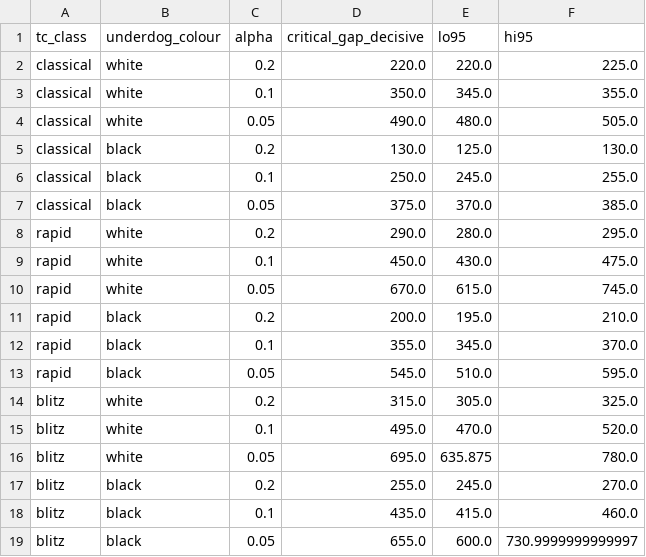
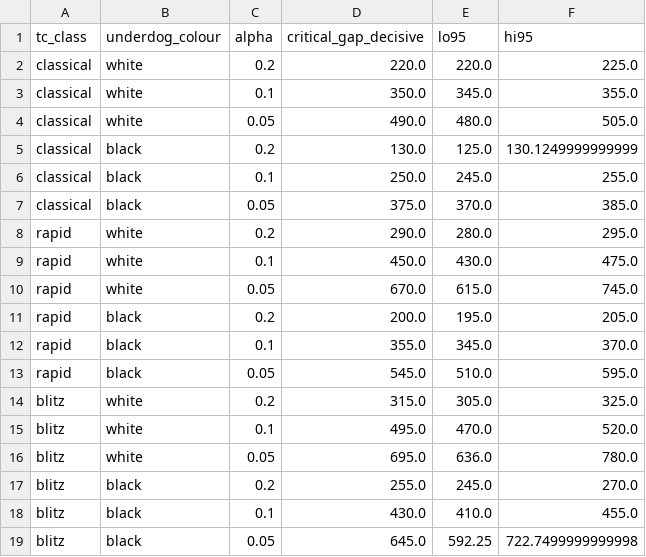
Before and after one commit to iitm-da25b031/chess-upsets, a CSV file: data/dashboard/critical_gap_decisive.csv, drawn as a sheet.

```diff
--- a/data/dashboard/critical_gap_decisive.csv
+++ b/data/dashboard/critical_gap_decisive.csv
@@ -4,3 +4,3 @@ classical,white,0.1,350.0,345.0,355.0
 classical,white,0.05,490.0,480.0,505.0
-classical,black,0.2,130.0,125.0,130.0
+classical,black,0.2,130.0,125.0,130.1249999999999
 classical,black,0.1,250.0,245.0,255.0
@@ -10,3 +10,3 @@ rapid,white,0.1,450.0,430.0,475.0
 rapid,white,0.05,670.0,615.0,745.0
-rapid,black,0.2,200.0,195.0,210.0
+rapid,black,0.2,200.0,195.0,205.0
 rapid,black,0.1,355.0,345.0,370.0
@@ -15,5 +15,5 @@ blitz,white,0.2,315.0,305.0,325.0
 blitz,white,0.1,495.0,470.0,520.0
-blitz,white,0.05,695.0,635.875,780.0
+blitz,white,0.05,695.0,636.0,780.0
 blitz,black,0.2,255.0,245.0,270.0
-blitz,black,0.1,435.0,415.0,460.0
-blitz,black,0.05,655.0,600.0,730.9999999999997
+blitz,black,0.1,430.0,410.0,455.0
+blitz,black,0.05,645.0,592.25,722.7499999999998
```
Also changed, not shown: data/dashboard/critical_gap_empirical.csv, data/dashboard/critical_gap_empirical_verified.csv, 22 other files.
